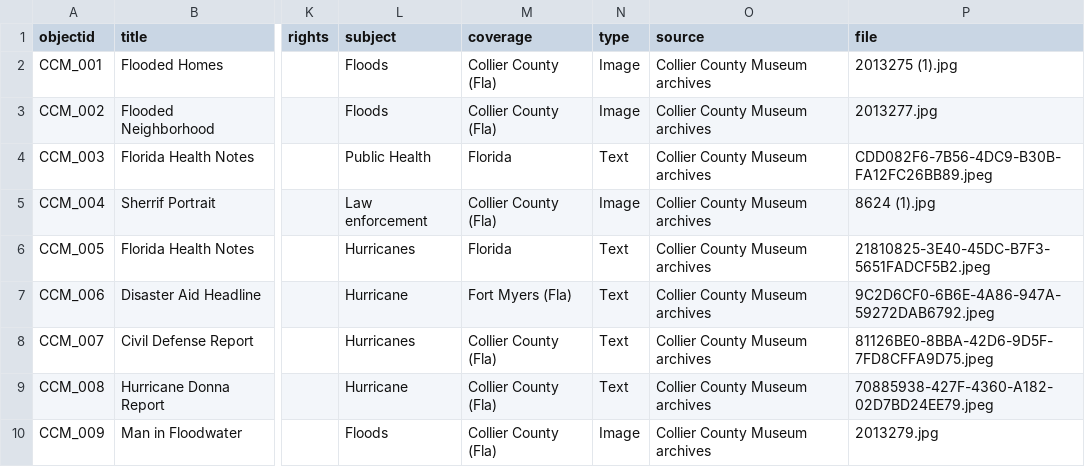
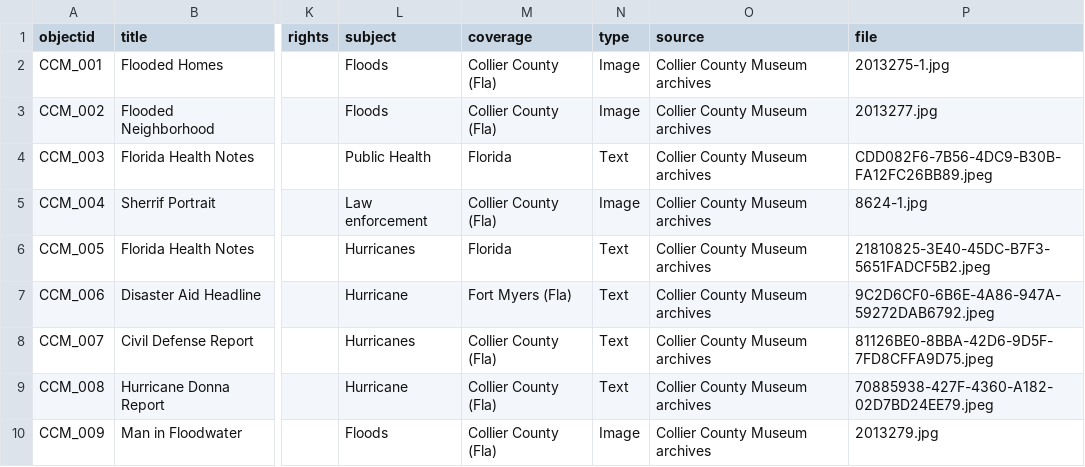
Before and after one commit to lukemcq7/Collection-Builder-Project, a CSV file: _data/metadata.csv, drawn as a sheet; only a part is shown, gaps mark what is left out; the diff names each change by its address in the sheet, - before the commit and + after, or states it on an @@ line.

Commit message:
Update metadata.csv

```diff
--- a/_data/metadata.csv
+++ b/_data/metadata.csv
-P2 (file): 2013275 (1).jpg
+P2 (file): 2013275-1.jpg
-P5 (file): 8624 (1).jpg
+P5 (file): 8624-1.jpg
```
